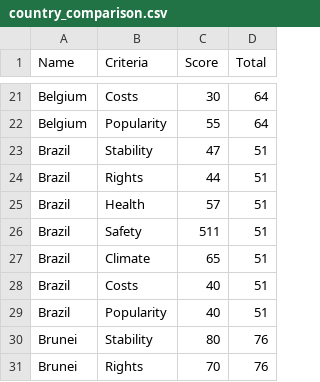
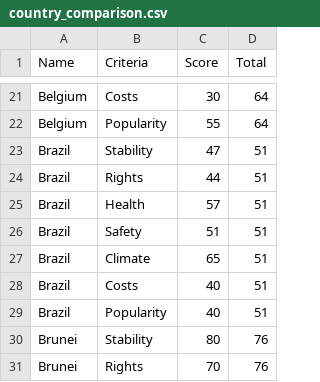
Before and after one commit to echooff16/FIT3179, a CSV file: data/country_comparison.csv, drawn as a sheet; only a part is shown, gaps mark what is left out.

Commit message:
Update country_comparison.csv

```diff
--- a/data/country_comparison.csv
+++ b/data/country_comparison.csv
@@ -25,3 +25,3 @@ Brazil,Rights,44,51
 Brazil,Health,57,51
-Brazil,Safety,511,51
+Brazil,Safety,51,51
 Brazil,Climate,65,51
```
